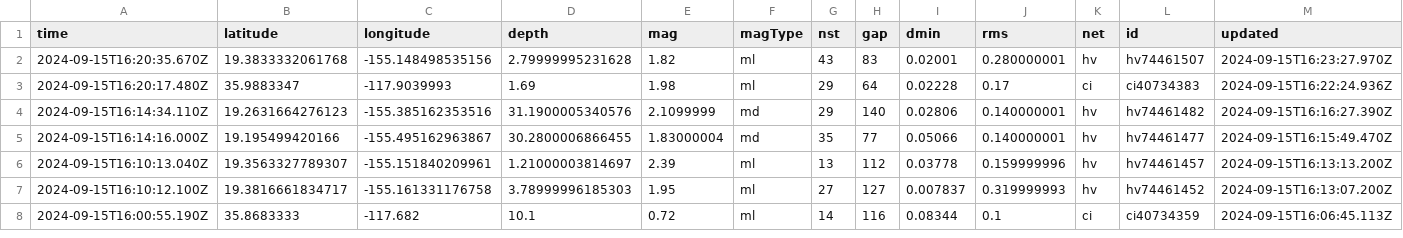
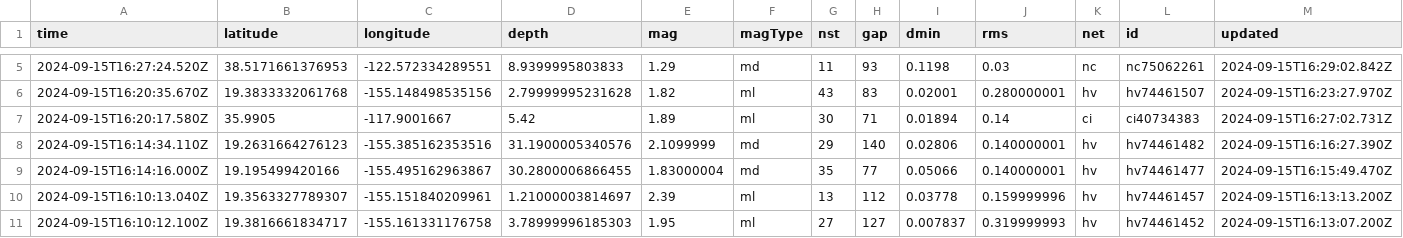
Before and after one commit to HowardTan-repo/demo-github-actions, a CSV file: usgs_current.csv, drawn as a sheet; only a part is shown, gaps mark what is left out; the shorter side is filled out with more unchanged rows; removed rows and columns are numbered as before the commit, all else as after; rows hold the shown columns only; the diff covers the shown part only; the diff names each change by its address in the sheet, - before the commit and + after, or states it on an @@ line.

```diff
--- a/usgs_current.csv
+++ b/usgs_current.csv
+row 5: 2024-09-15T16:27:24.520Z | 38.5171661376953 | -122.572334289551 | 8.9399995803833 | 1.29 | md | 11 | 93 | 0.1198 | 0.03 | nc | nc75062261 | 2024-09-15T16:29:02.842Z
-row 3: 2024-09-15T16:20:17.480Z | 35.9883347 | -117.9039993 | 1.69 | 1.98 | ml | 29 | 64 | 0.02228 | 0.17 | ci | ci40734383 | 2024-09-15T16:22:24.936Z
+row 7: 2024-09-15T16:20:17.580Z | 35.9905 | -117.9001667 | 5.42 | 1.89 | ml | 30 | 71 | 0.01894 | 0.14 | ci | ci40734383 | 2024-09-15T16:27:02.731Z
```
Also changed, not shown: 4 added rows, 2 removed rows and 2 edited cells elsewhere in this file, 1 other file.
